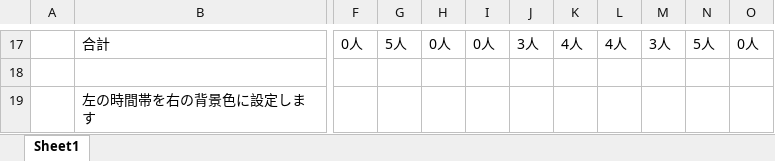
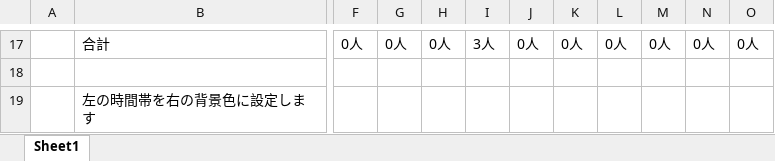
Before and after one commit to Yu0727Harada/xlAres, an Excel workbook: bin/シフト表macro.xlsm, sheet Sheet1, drawn as a sheet; only a part is shown, gaps mark what is left out; values as stored, in another font and other column widths than the file's, no cell formats; charts and pictures not drawn; the diff covers the shown part only; the diff names each change by its address in the sheet, - before the commit and + after, or states it on an @@ line.

```diff
--- a/bin/シフト表macro.xlsm (sheet Sheet1)
+++ b/bin/シフト表macro.xlsm (sheet Sheet1)
-G17: 5人
+G17: 0人
-I17: 0人
+I17: 3人
-J17: 3人
+J17: 0人
-K17: 4人
+K17: 0人
-L17: 4人
+L17: 0人
-M17: 3人
+M17: 0人
-N17: 5人
+N17: 0人
```
Also changed, not shown: 2 added rows, 1 removed row and 29 edited cells elsewhere in this sheet, cell formats, 33 other files.
